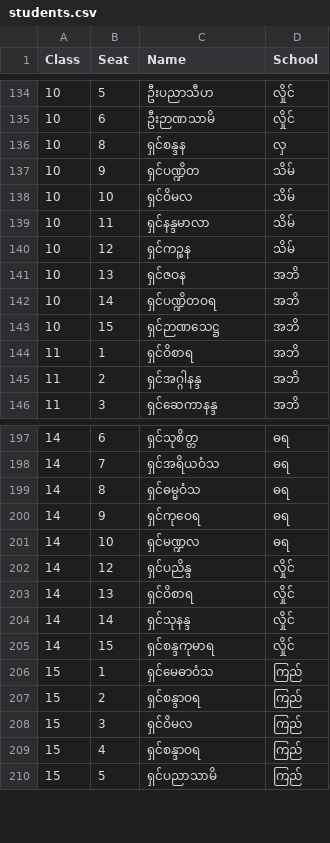
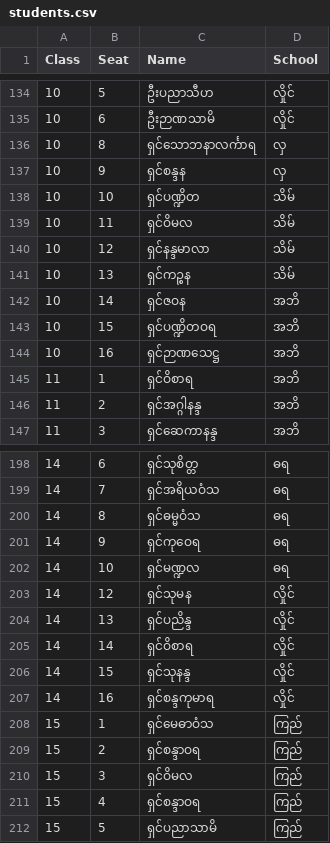
Before and after one commit to uzinlay85/Buddha_Pray_Zayar_Test, a CSV file: students.csv, drawn as a sheet; only a part is shown, gaps mark what is left out.

Commit message:
Update students.csv

```diff
--- a/students.csv
+++ b/students.csv
@@ -135,10 +135,11 @@ Class,Seat,Name,School
 10,6,"ဦးဉာဏသာမိ","လှိုင်"
-10,8,"ရှင်စန္ဒန","လှ"
-10,9,"ရှင်ပဏ္ဍိတ","သိမ်"
-10,10,"ရှင်ဝိမလ","သိမ်"
-10,11,"ရှင်နန္ဒမာလာ","သိမ်"
-10,12,"ရှင်ကဉ္စန","သိမ်"
-10,13,"ရှင်ဇဝန","အဘိ"
-10,14,"ရှင်ပဏ္ဍိတဝရ","အဘိ"
-10,15,"ရှင်ဉာဏသေဋ္ဌ","အဘိ"
+10,8,"ရှင်သောဘနာလင်္ကာရ","လှ"
+10,9,"ရှင်စန္ဒန","လှ"
+10,10,"ရှင်ပဏ္ဍိတ","သိမ်"
+10,11,"ရှင်ဝိမလ","သိမ်"
+10,12,"ရှင်နန္ဒမာလာ","သိမ်"
+10,13,"ရှင်ကဉ္စန","သိမ်"
+10,14,"ရှင်ဇဝန","အဘိ"
+10,15,"ရှင်ပဏ္ဍိတဝရ","အဘိ"
+10,16,"ရှင်ဉာဏသေဋ္ဌ","အဘိ"
 11,1,"ရှင်ဝိစာရ","အဘိ"
@@ -201,6 +202,7 @@ Class,Seat,Name,School
 14,10,"ရှင်မဏ္ဍလ","ဓရ"
-14,12,"ရှင်ပညိန္ဒ","လှိုင်"
-14,13,"ရှင်ဝိစာရ","လှိုင်"
-14,14,"ရှင်သုနန္ဒ","လှိုင်"
-14,15,"ရှင်စန္ဒကုမာရ","လှိုင်"
+14,12,"ရှင်သုမန","လှိုင်"
+14,13,"ရှင်ပညိန္ဒ","လှိုင်"
+14,14,"ရှင်ဝိစာရ","လှိုင်"
+14,15,"ရှင်သုနန္ဒ","လှိုင်"
+14,16,"ရှင်စန္ဒကုမာရ","လှိုင်"
 15,1,"ရှင်မေဓာဝံသ","ကြည်"
```
